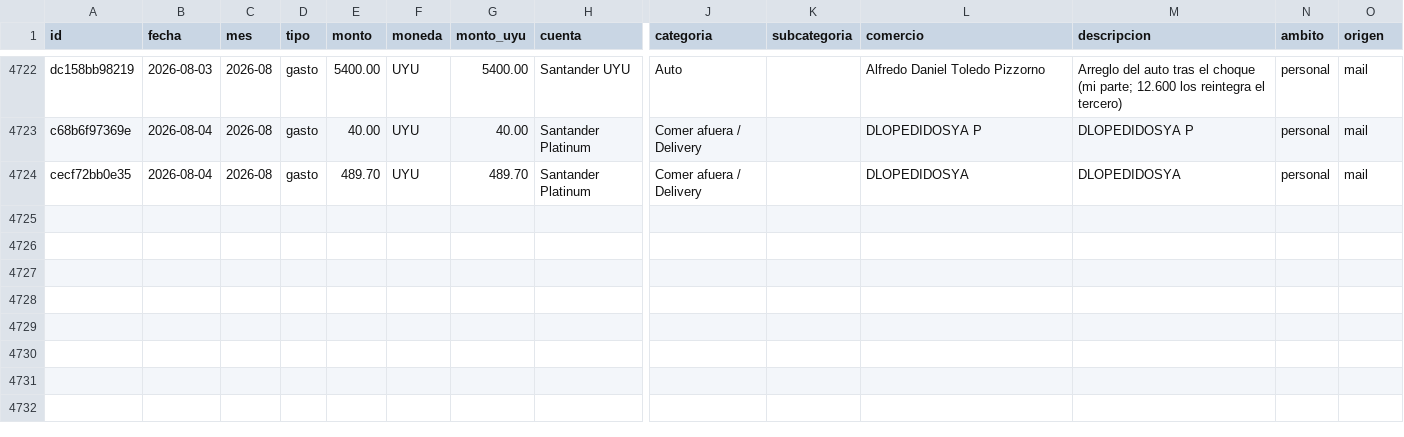
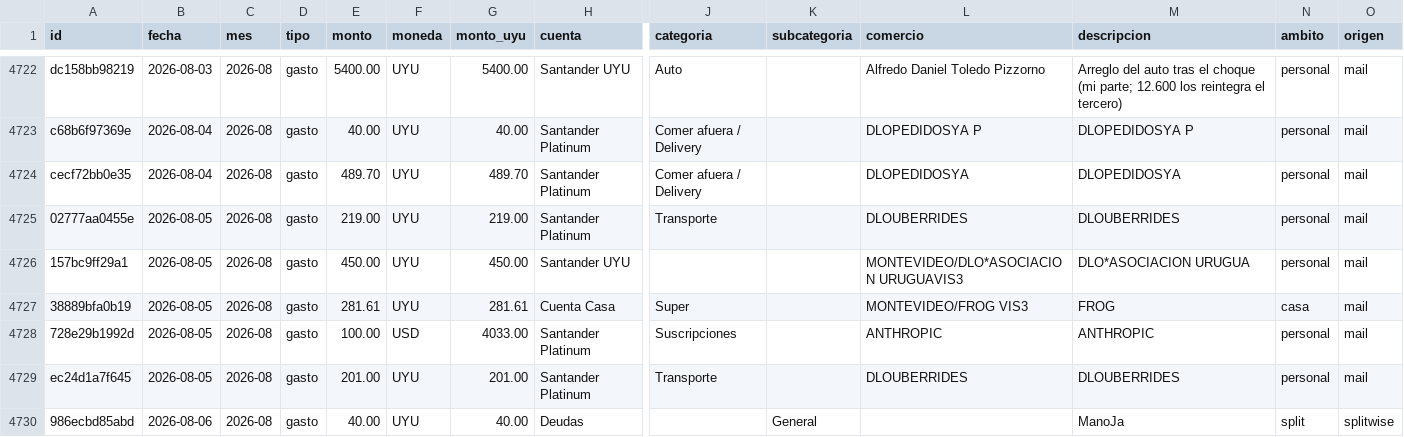
Before and after one commit to joacoguerrae/registro-gastos, a CSV file: data/ledger.csv, drawn as a sheet; only a part is shown, gaps mark what is left out; rows hold the shown columns only; the diff names each change by its address in the sheet, - before the commit and + after, or states it on an @@ line.

```diff
--- a/data/ledger.csv
+++ b/data/ledger.csv
+row 4725: 02777aa0455e | 2026-08-05 | 2026-08 | gasto | 219.00 | UYU | 219.00 | Santander Platinum | Transporte |  | DLOUBERRIDES | DLOUBERRIDES | personal | mail
+row 4726: 157bc9ff29a1 | 2026-08-05 | 2026-08 | gasto | 450.00 | UYU | 450.00 | Santander UYU |  |  | MONTEVIDEO/DLO*ASOCIACION URUGUAVIS3 | DLO*ASOCIACION URUGUA | personal | mail
+row 4727: 38889bfa0b19 | 2026-08-05 | 2026-08 | gasto | 281.61 | UYU | 281.61 | Cuenta Casa | Super |  | MONTEVIDEO/FROG VIS3 | FROG | casa | mail
+row 4728: 728e29b1992d | 2026-08-05 | 2026-08 | gasto | 100.00 | USD | 4033.00 | Santander Platinum | Suscripciones |  | ANTHROPIC | ANTHROPIC | personal | mail
+row 4729: ec24d1a7f645 | 2026-08-05 | 2026-08 | gasto | 201.00 | UYU | 201.00 | Santander Platinum | Transporte |  | DLOUBERRIDES | DLOUBERRIDES | personal | mail
+row 4730: 986ecbd85abd | 2026-08-06 | 2026-08 | gasto | 40.00 | UYU | 40.00 | Deudas |  | General |  | ManoJa | split | splitwise
```
Also changed, not shown: data/pendientes.csv, data/splitwise.csv, 13 other files.
